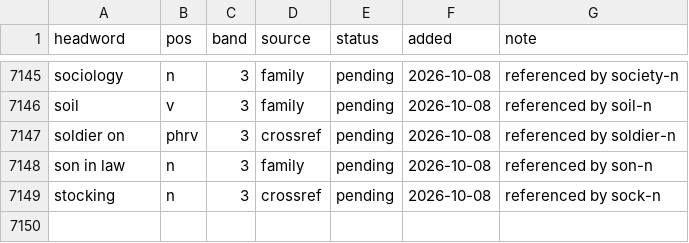
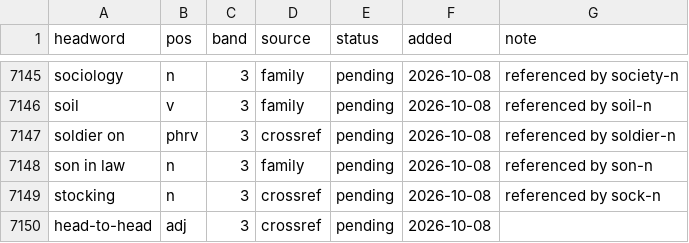
Before and after one commit to tkgally/eex-dict, a TSV file: headwords/queue.tsv, drawn as a sheet; only a part is shown, gaps mark what is left out; the diff names each change by its address in the sheet, - before the commit and + after, or states it on an @@ line.

```diff
--- a/headwords/queue.tsv
+++ b/headwords/queue.tsv
+row 7150: head-to-head | adj | 3 | crossref | pending | 2026-10-08
```
Also changed, not shown: 30 other files.
